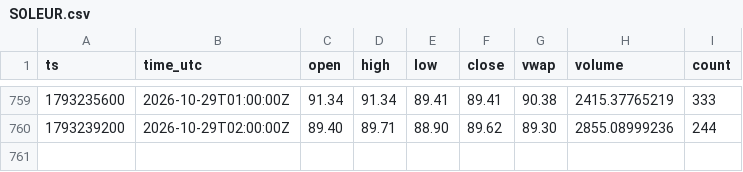
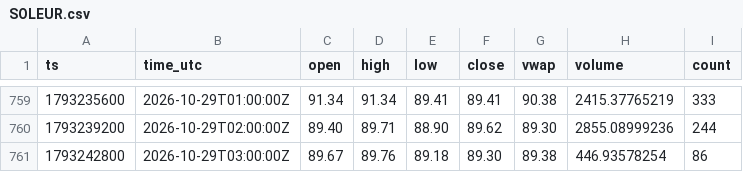
Before and after one commit to dabisattila-design/Medusa-data, a CSV file: data/ohlc/60/SOLEUR.csv, drawn as a sheet; only a part is shown, gaps mark what is left out.

```diff
--- a/data/ohlc/60/SOLEUR.csv
+++ b/data/ohlc/60/SOLEUR.csv
@@ -760 +760,2 @@ ts,time_utc,open,high,low,close,vwap,volume,count
 1793239200,2026-10-29T02:00:00Z,89.40,89.71,88.90,89.62,89.30,2855.08999236,244
+1793242800,2026-10-29T03:00:00Z,89.67,89.76,89.18,89.30,89.38,446.93578254,86
```
Also changed, not shown: data/depth/2026-10.csv, data/ohlc/60/ETHEUR.csv, 3 other files.
